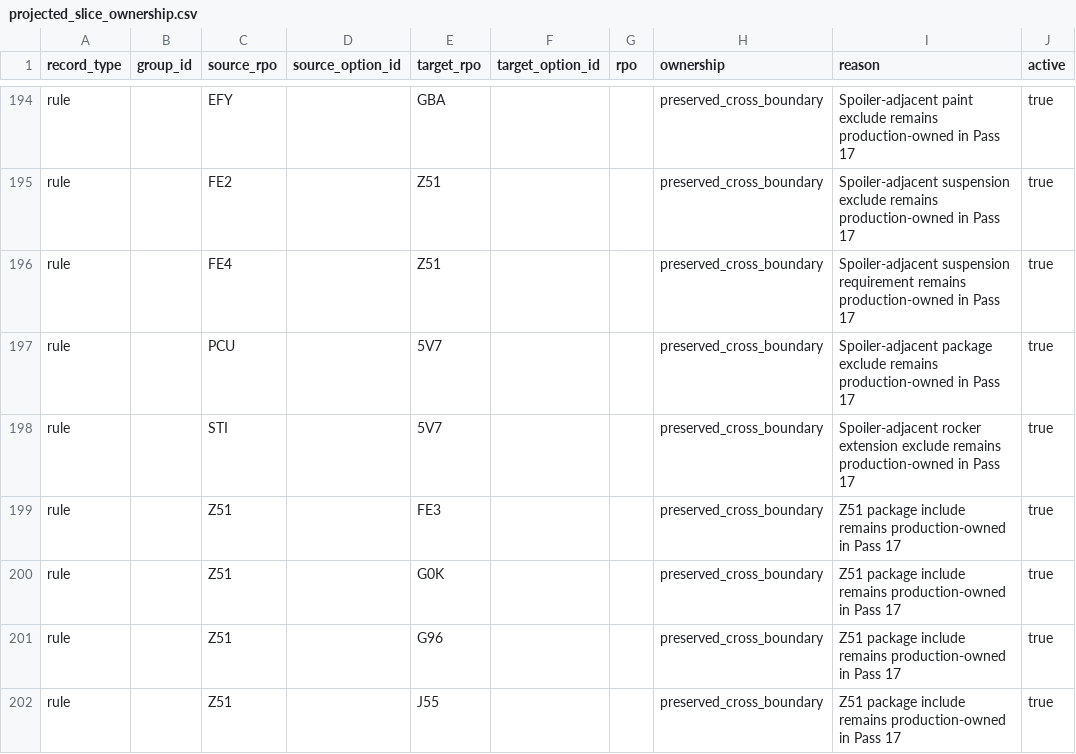
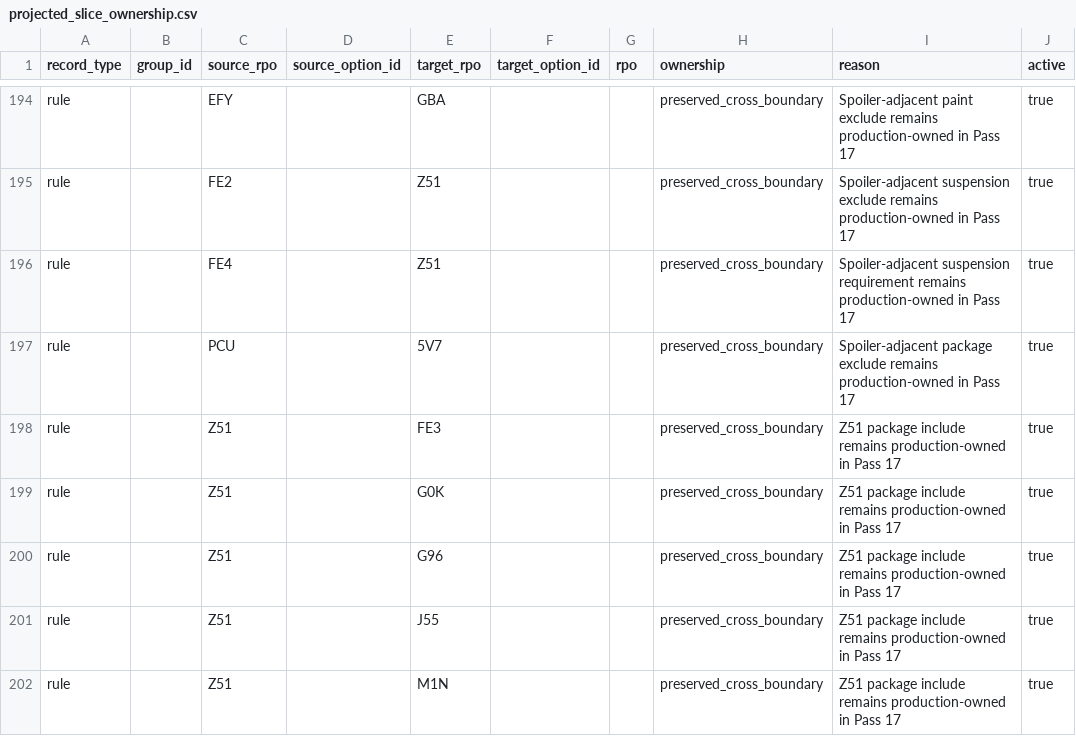
Before and after one commit to seanzmc/27vette, a CSV file: data/stingray/validation/projected_slice_ownership.csv, drawn as a sheet; only a part is shown, gaps mark what is left out; the shorter side is filled out with more unchanged rows; the diff names each change by its address in the sheet, - before the commit and + after, or states it on an @@ line.

```diff
--- a/data/stingray/validation/projected_slice_ownership.csv
+++ b/data/stingray/validation/projected_slice_ownership.csv
-row 198: rule |  | STI |  | 5V7 |  |  | preserved_cross_boundary | Spoiler-adjacent rocker extension exclude remains production-owned in Pass 17 | true
```
Also changed, not shown: data/stingray/logic/dependency_rules.csv, 7 other files.
